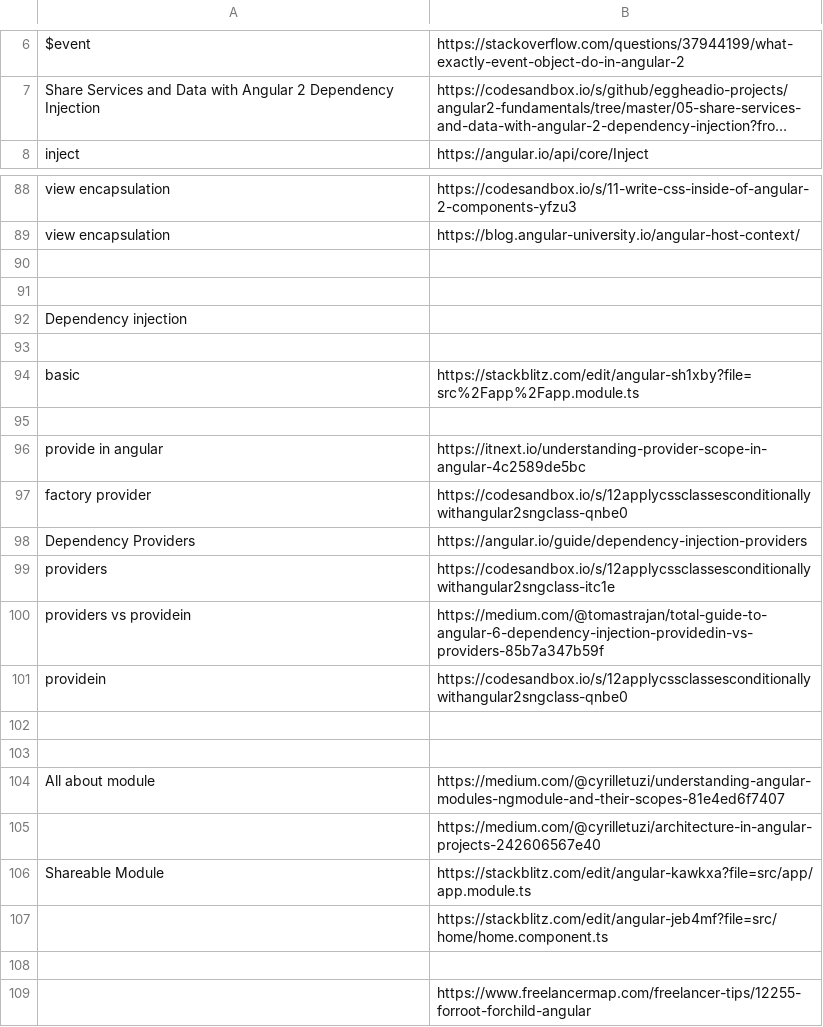
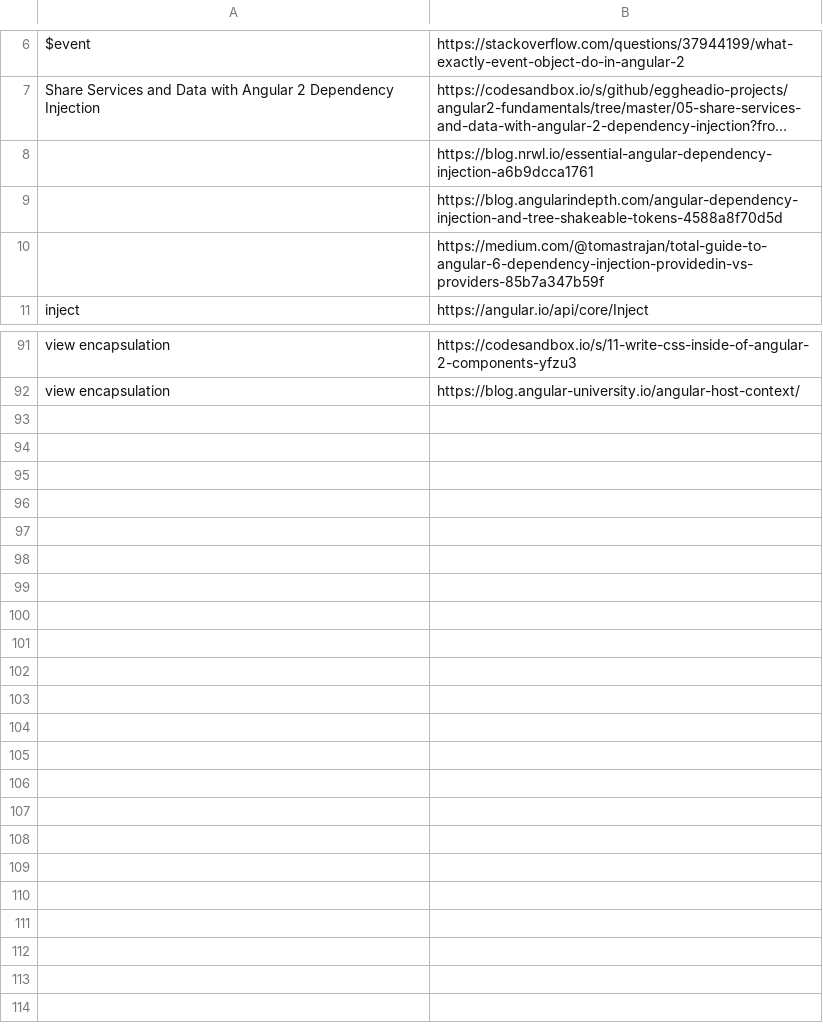
Before and after one commit to getMBP/FullStack-Learning-Resources, a TSV file: Angular-imp links.tsv, drawn as a sheet; only a part is shown, gaps mark what is left out; long unchanged cells end in …; removed rows and columns are numbered as before the commit, all else as after; the diff names each change by its address in the sheet, - before the commit and + after, or states it on an @@ line.

Commit message:
Update Angular-imp links.tsv

```diff
--- a/Angular-imp links.tsv
+++ b/Angular-imp links.tsv
+row 8:  | https://blog.nrwl.io/essential-angular-dependency-injection-a6b9dcca1761
+row 9:  | https://blog.angularindepth.com/angular-dependency-injection-and-tree-shakeable-tokens-4588a8f70d5d
+row 10:  | https://medium.com/@tomastrajan/total-guide-to-angular-6-dependency-injection-providedin-vs-providers-85b7a347b59f
-row 90: (empty)
-row 91: (empty)
-row 92: Dependency injection
-row 93: (empty)
-row 94: basic | https://stackblitz.com/edit/angular-sh1xby?file=src%2Fapp%2Fapp.module.ts
-row 95: (empty)
-row 96: provide in angular | https://itnext.io/understanding-provider-scope-in-angular-4c2589de5bc
-row 97: factory provider | https://codesandbox.io/s/12applycssclassesconditionallywithangular2sngclass-qnbe0
-row 98: Dependency Providers | https://angular.io/guide/dependency-injection-providers
-row 99: providers | https://codesandbox.io/s/12applycssclassesconditionallywithangular2sngclass-itc1e
-row 100: providers vs providein | https://medium.com/@tomastrajan/total-guide-to-angular-6-dependency-injection-providedin-vs-providers-85b7a347b59f
-row 101: providein | https://codesandbox.io/s/12applycssclassesconditionallywithangular2sngclass-qnbe0
-row 102: (empty)
-row 103: (empty)
-row 104: All about module | https://medium.com/@cyrilletuzi/understanding-angular-modules-ngmodule-and-their-scopes-81e4ed6f7407
-row 105:  | https://medium.com/@cyrilletuzi/architecture-in-angular-projects-242606567e40
-row 106: Shareable Module | https://stackblitz.com/edit/angular-kawkxa?file=src/app/app.module.ts
-row 107:  | https://stackblitz.com/edit/angular-jeb4mf?file=src/home/home.component.ts
-row 108: (empty)
-row 109:  | https://www.freelancermap.com/freelancer-tips/12255-forroot-forchild-angular
```
